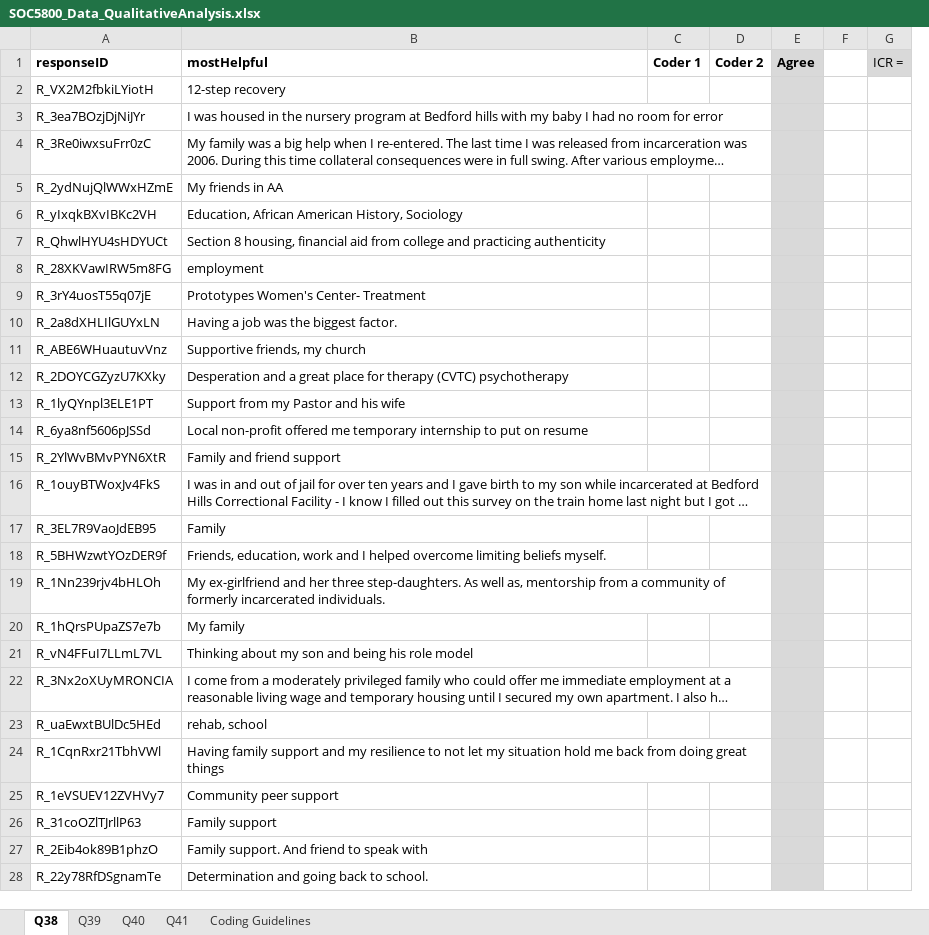
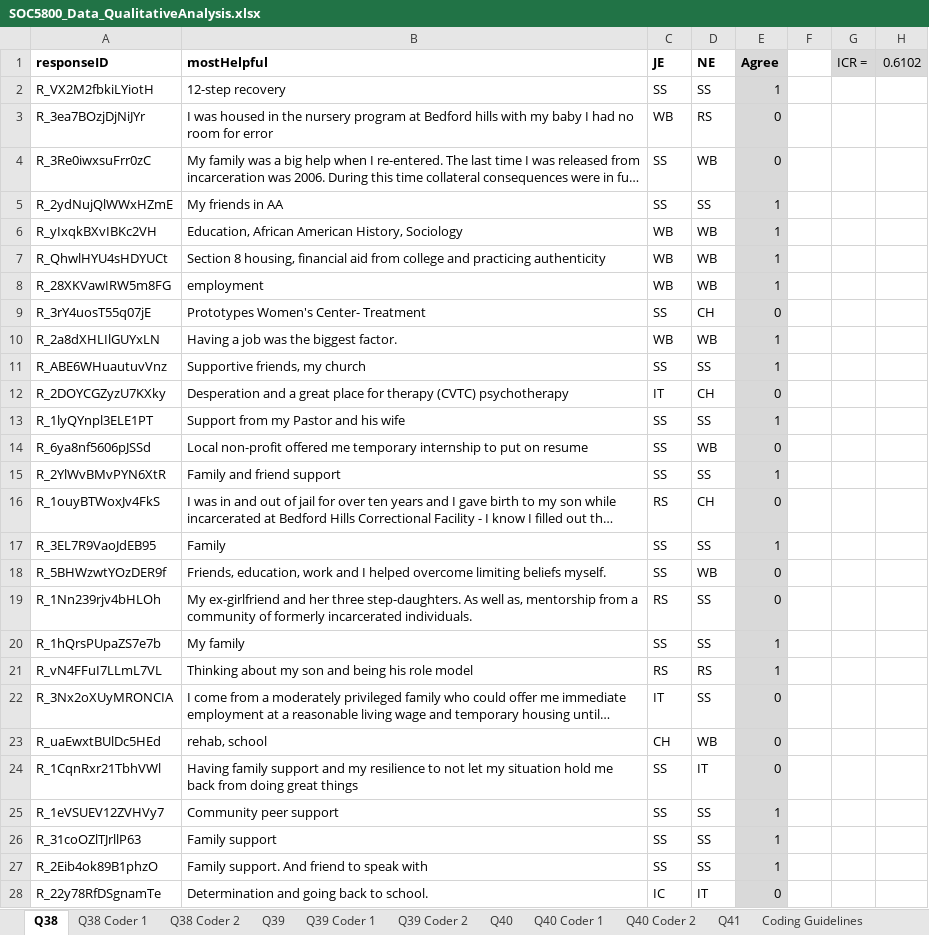
Before and after one commit to SLU-Courses-Townes/SOC5800, an Excel workbook: FinalProject/Data/DataClean/SOC5800_Data_QualitativeAnalysis.xlsx, sheet Q38, drawn as a sheet; only a part is shown; long unchanged cells end in …; values as stored, in another font and other column widths than the file's, no borders; removed rows and columns are numbered as before the commit, all else as after; the diff covers the shown part only; the diff names each change by its address in the sheet, - before the commit and + after, or states it on an @@ line.

```diff
--- a/FinalProject/Data/DataClean/SOC5800_Data_QualitativeAnalysis.xlsx (sheet Q38)
+++ b/FinalProject/Data/DataClean/SOC5800_Data_QualitativeAnalysis.xlsx (sheet Q38)
+sheet tab: Q38 Coder 1
+sheet tab: Q38 Coder 2
+sheet tab: Q39 Coder 1
+sheet tab: Q39 Coder 2
+sheet tab: Q40 Coder 1
+sheet tab: Q40 Coder 2
-column C (Coder 1), empty
-column D (Coder 2), empty
+column C (JE), rows 2-28: SS | WB | SS | SS | WB | WB | WB | SS | WB | SS | IT | SS | SS | SS | RS | SS | SS | RS | SS | RS | IT | CH | SS | SS | SS | SS | IC
+column D (NE), rows 2-28: SS | RS | WB | SS | WB | WB | WB | CH | WB | SS | CH | SS | WB | SS | CH | SS | WB | SS | SS | RS | SS | WB | IT | SS | SS | SS | IT
+column H (0.6102), empty
-E2 (Agree): (empty)
+E2 (Agree): 1
-E3:E4 (Agree): (empty)
+E3:E4 (Agree): 0
-E5:E8 (Agree): (empty)
+E5:E8 (Agree): 1
-E9 (Agree): (empty)
+E9 (Agree): 0
-E10:E11 (Agree): (empty)
+E10:E11 (Agree): 1
-E12 (Agree): (empty)
+E12 (Agree): 0
-E13 (Agree): (empty)
+E13 (Agree): 1
-E14 (Agree): (empty)
+E14 (Agree): 0
-E15 (Agree): (empty)
+E15 (Agree): 1
-E16 (Agree): (empty)
+E16 (Agree): 0
-E17 (Agree): (empty)
+E17 (Agree): 1
-E18:E19 (Agree): (empty)
+E18:E19 (Agree): 0
-E20:E21 (Agree): (empty)
+E20:E21 (Agree): 1
-E22:E24 (Agree): (empty)
+E22:E24 (Agree): 0
-E25:E27 (Agree): (empty)
+E25:E27 (Agree): 1
-E28 (Agree): (empty)
+E28 (Agree): 0
```
Also changed, not shown: 32 edited cells elsewhere in this sheet, sheet Q39, sheet Q40, sheet Coding Guidelines, formulas that keep their value.
